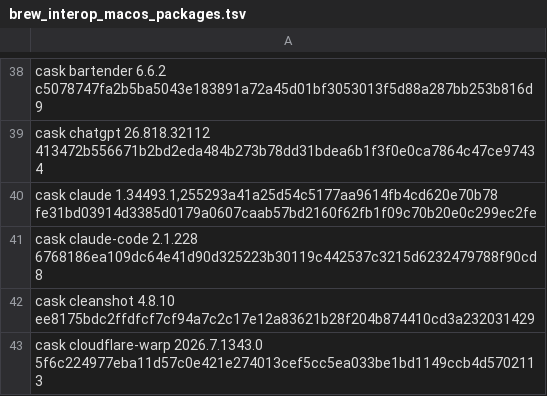
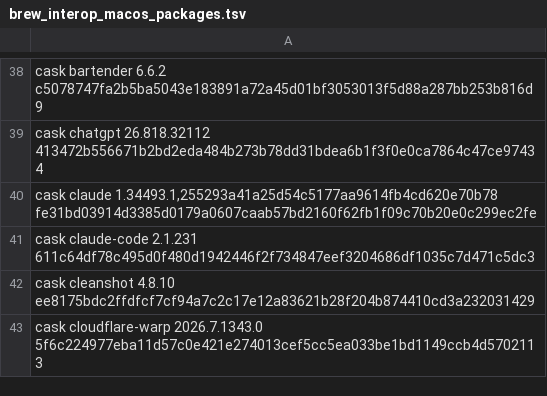
Before and after one commit to jdx/mise, a TSV file: e2e/cli/brew_interop_macos_packages.tsv, drawn as a sheet; only a part is shown, gaps mark what is left out.

```diff
--- a/e2e/cli/brew_interop_macos_packages.tsv
+++ b/e2e/cli/brew_interop_macos_packages.tsv
@@ -40,3 +40,3 @@ cask chatgpt 26.818.32112 413472b556671b2bd2eda484b273b78dd31bdea6b1f3f0e0ca7864
 cask claude 1.34493.1,255293a41a25d54c5177aa9614fb4cd620e70b78 fe31bd03914d3385d0179a0607caab57bd2160f62fb1f09c70b20e0c299ec2fe
-cask claude-code 2.1.228 6768186ea109dc64e41d90d325223b30119c442537c3215d6232479788f90cd8
+cask claude-code 2.1.231 611c64df78c495d0f480d1942446f2f734847eef3204686df1035c7d471c5dc3
 cask cleanshot 4.8.10 ee8175bdc2ffdfcf7cf94a7c2c17e12a83621b28f204b874410cd3a232031429
```
